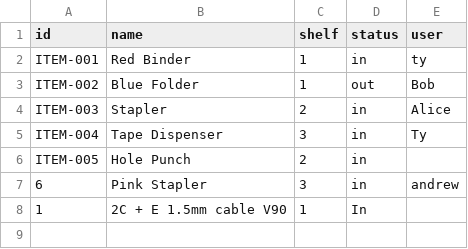
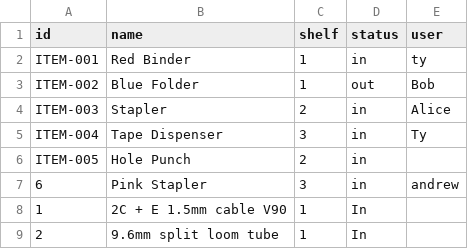
Before and after one commit to Andrew-DevEx/Andrew-DevEx.github.io, a CSV file: inventory.csv, drawn as a sheet.

Commit message:
Add item 2: 9.6mm split loom tube

```diff
--- a/inventory.csv
+++ b/inventory.csv
@@ -8 +8,2 @@ ITEM-005,Hole Punch,2,in,
 1,2C + E 1.5mm cable V90,1,In,
+2,9.6mm split loom tube,1,In,
```
